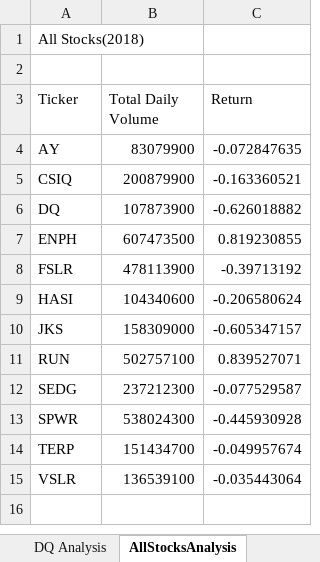
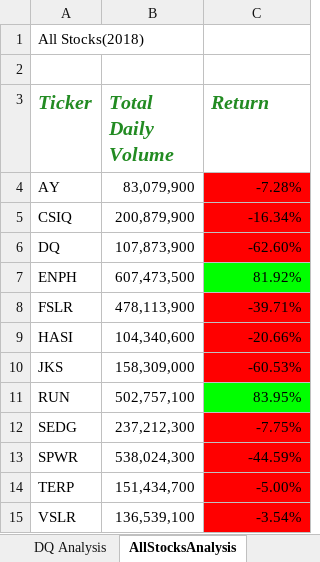
Before and after one commit to savannahmac/stock-analysis, an Excel workbook: green_stocks.xlsm, sheet AllStocksAnalysis, drawn as a sheet; values as stored, in another font and other column widths than the file's, no borders; the diff names each change by its address in the sheet, - before the commit and + after, or states it on an @@ line.

Commit message:
Add files via upload
Commit after Skill Drill 2.4.2

```diff
--- a/green_stocks.xlsm (sheet AllStocksAnalysis)
+++ b/green_stocks.xlsm (sheet AllStocksAnalysis)
@@ A3:C3 bold: off → on, italic: off → on, text colour: black → #228B22, text size: larger @@
-B4 (Total Daily Volume): 83079900
+B4 (Total Daily Volume): 83,079,900
-C4 (Return): -0.072847635
+C4 (Return): -7.28%
-C4:C6 fill: none
+C4:C6 fill: #FF0000
-B5 (Total Daily Volume): 200879900
+B5 (Total Daily Volume): 200,879,900
-C5 (Return): -0.163360521
+C5 (Return): -16.34%
-B6 (Total Daily Volume): 107873900
+B6 (Total Daily Volume): 107,873,900
-C6 (Return): -0.626018882
+C6 (Return): -62.60%
-B7 (Total Daily Volume): 607473500
+B7 (Total Daily Volume): 607,473,500
-C7 (Return): 0.819230855
+C7 (Return): 81.92%
-C7 fill: none
+C7 fill: #00FF00
-B8 (Total Daily Volume): 478113900
+B8 (Total Daily Volume): 478,113,900
-C8 (Return): -0.39713192
+C8 (Return): -39.71%
-C8:C10 fill: none
+C8:C10 fill: #FF0000
-B9 (Total Daily Volume): 104340600
+B9 (Total Daily Volume): 104,340,600
-C9 (Return): -0.206580624
+C9 (Return): -20.66%
-B10 (Total Daily Volume): 158309000
+B10 (Total Daily Volume): 158,309,000
-C10 (Return): -0.605347157
+C10 (Return): -60.53%
-B11 (Total Daily Volume): 502757100
+B11 (Total Daily Volume): 502,757,100
-C11 (Return): 0.839527071
+C11 (Return): 83.95%
-C11 fill: none
+C11 fill: #00FF00
-B12 (Total Daily Volume): 237212300
+B12 (Total Daily Volume): 237,212,300
-C12 (Return): -0.077529587
+C12 (Return): -7.75%
-C12:C15 fill: none
+C12:C15 fill: #FF0000
-B13 (Total Daily Volume): 538024300
+B13 (Total Daily Volume): 538,024,300
-C13 (Return): -0.445930928
+C13 (Return): -44.59%
-B14 (Total Daily Volume): 151434700
+B14 (Total Daily Volume): 151,434,700
-C14 (Return): -0.049957674
+C14 (Return): -5.00%
-B15 (Total Daily Volume): 136539100
+B15 (Total Daily Volume): 136,539,100
-C15 (Return): -0.035443064
+C15 (Return): -3.54%
```
Also changed, not shown: other sheet tabs.
